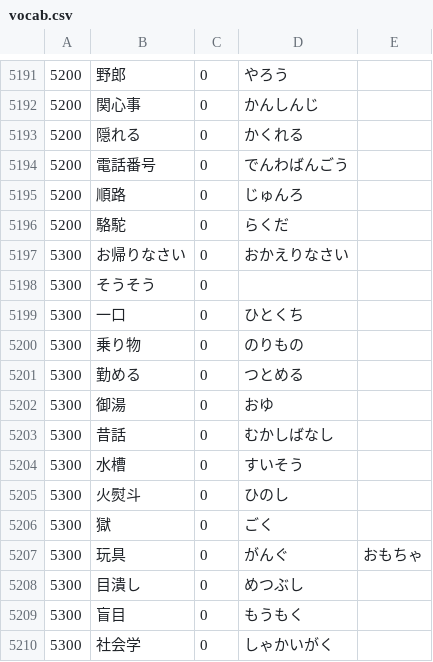
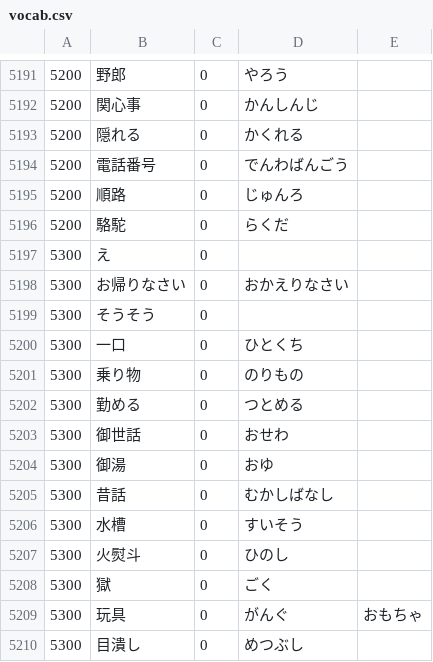
Before and after one commit to nevdelap/nevsjapanesevocab, a CSV file: vocab.csv, drawn as a sheet; only a part is shown, gaps mark what is left out; the shorter side is filled out with more unchanged rows.

Commit message:
vocab

```diff
--- a/vocab.csv
+++ b/vocab.csv
@@ -5196,2 +5196,3 @@
 5200,駱駝,0,らくだ
+5300,え,0,
 5300,お帰りなさい,0,おかえりなさい
@@ -5201,2 +5202,3 @@
 5300,勤める,0,つとめる
+5300,御世話,0,おせわ
 5300,御湯,0,おゆ
```
